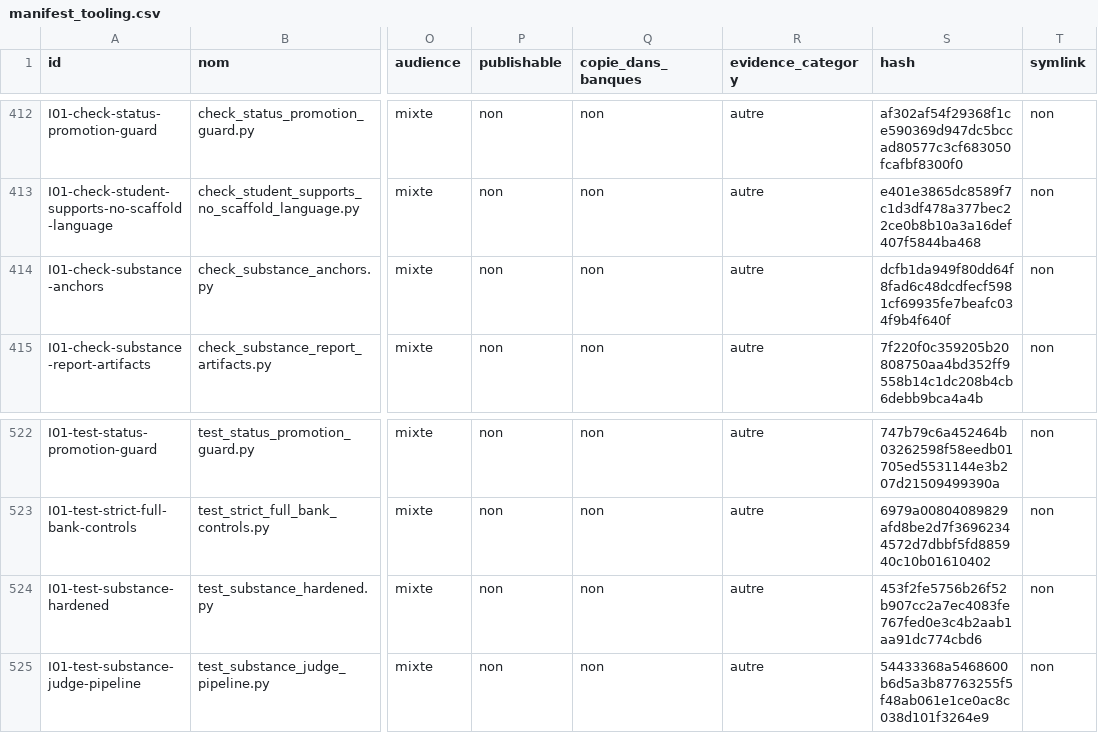
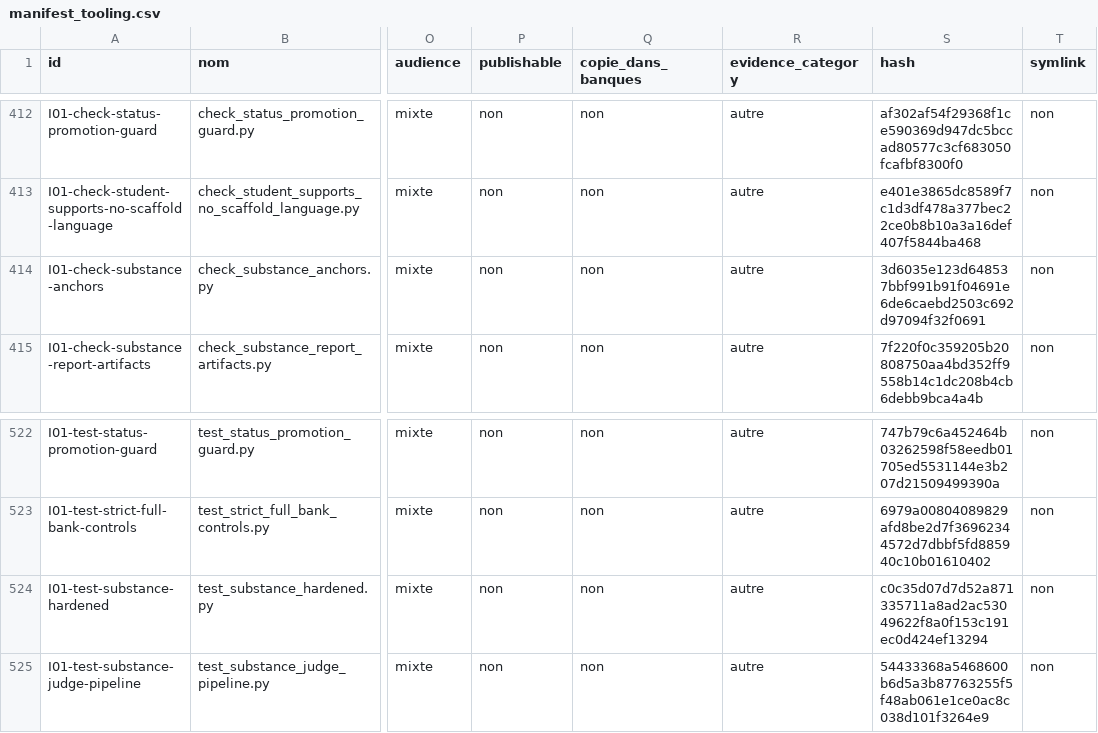
Before and after one commit to cyranoaladin/NSI, a CSV file: manifest_tooling.csv, drawn as a sheet; only a part is shown, gaps mark what is left out; the diff names each change by its address in the sheet, - before the commit and + after, or states it on an @@ line.

```diff
--- a/manifest_tooling.csv
+++ b/manifest_tooling.csv
-S414 (hash): dcfb1da949f80dd64f8fad6c48dcdfecf5981cf69935fe7beafc034f9b4f640f
+S414 (hash): 3d6035e123d648537bbf991b91f04691e6de6caebd2503c692d97094f32f0691
-S524 (hash): 453f2fe5756b26f52b907cc2a7ec4083fe767fed0e3c4b2aab1aa91dc774cbd6
+S524 (hash): c0c35d07d7d52a871335711a8ad2ac53049622f8a0f153c191ec0d424ef13294
```
Also changed, not shown: 2 other files.
